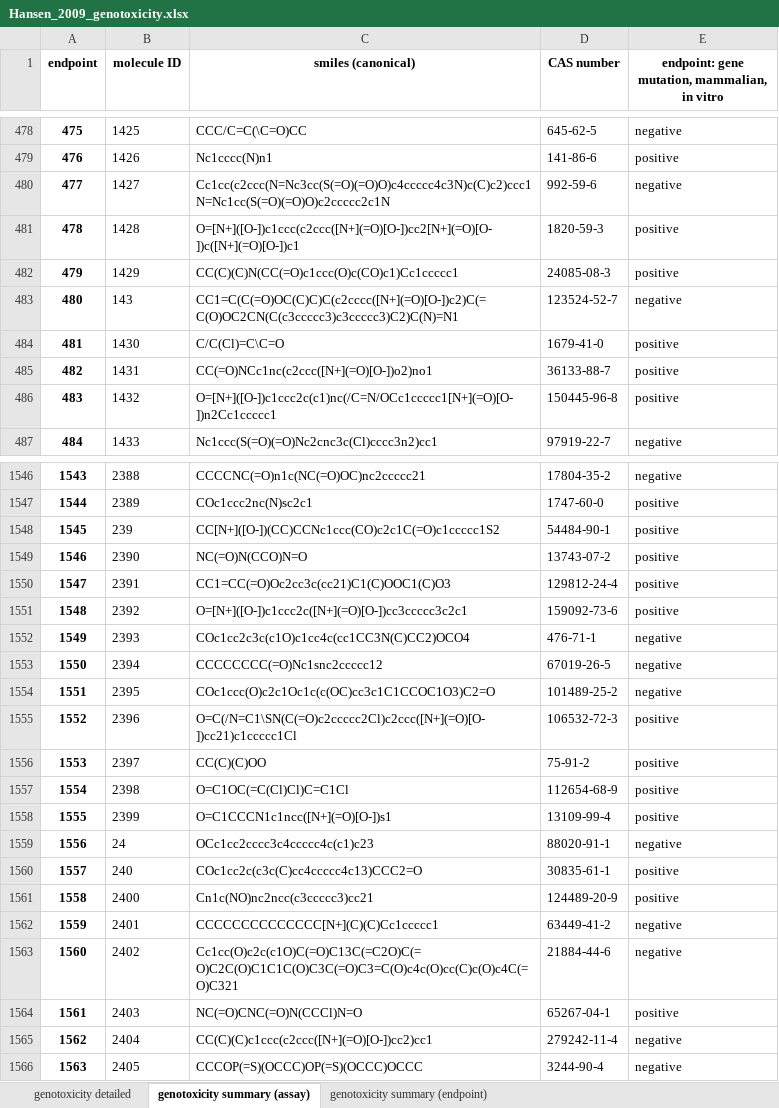
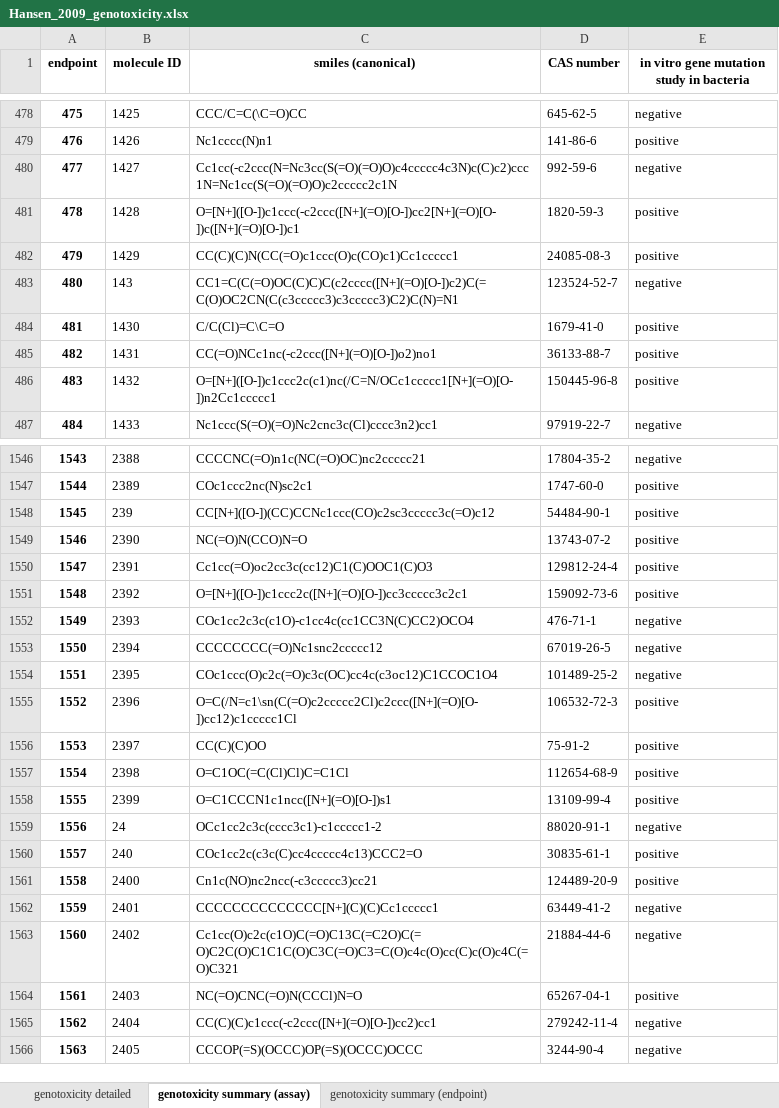
Before and after one commit to pkaramertzanis/GNN, an Excel workbook: datasets/Hansen_2009/processed/tabular/Hansen_2009_genotoxicity.xlsx, sheet genotoxicity summary (assay), drawn as a sheet; only a part is shown, gaps mark what is left out; values as stored, in another font and other column widths than the file's, no borders; the diff covers the shown part only; the diff names each change by its address in the sheet, - before the commit and + after, or states it on an @@ line.

```diff
--- a/datasets/Hansen_2009/processed/tabular/Hansen_2009_genotoxicity.xlsx (sheet genotoxicity summary (assay))
+++ b/datasets/Hansen_2009/processed/tabular/Hansen_2009_genotoxicity.xlsx (sheet genotoxicity summary (assay))
-E1: endpoint: gene mutation, mammalian, in vitro
+E1: in vitro gene mutation study in bacteria
-C480 (smiles (canonical)): Cc1cc(c2ccc(N=Nc3cc(S(=O)(=O)O)c4ccccc4c3N)c(C)c2)ccc1N=Nc1cc(S(=O)(=O)O)c2ccccc2c1N
+C480 (smiles (canonical)): Cc1cc(-c2ccc(N=Nc3cc(S(=O)(=O)O)c4ccccc4c3N)c(C)c2)ccc1N=Nc1cc(S(=O)(=O)O)c2ccccc2c1N
-C481 (smiles (canonical)): O=[N+]([O-])c1ccc(c2ccc([N+](=O)[O-])cc2[N+](=O)[O-])c([N+](=O)[O-])c1
+C481 (smiles (canonical)): O=[N+]([O-])c1ccc(-c2ccc([N+](=O)[O-])cc2[N+](=O)[O-])c([N+](=O)[O-])c1
-C485 (smiles (canonical)): CC(=O)NCc1nc(c2ccc([N+](=O)[O-])o2)no1
+C485 (smiles (canonical)): CC(=O)NCc1nc(-c2ccc([N+](=O)[O-])o2)no1
-C1548 (smiles (canonical)): CC[N+]([O-])(CC)CCNc1ccc(CO)c2c1C(=O)c1ccccc1S2
+C1548 (smiles (canonical)): CC[N+]([O-])(CC)CCNc1ccc(CO)c2sc3ccccc3c(=O)c12
-C1550 (smiles (canonical)): CC1=CC(=O)Oc2cc3c(cc21)C1(C)OOC1(C)O3
+C1550 (smiles (canonical)): Cc1cc(=O)oc2cc3c(cc12)C1(C)OOC1(C)O3
-C1552 (smiles (canonical)): COc1cc2c3c(c1O)c1cc4c(cc1CC3N(C)CC2)OCO4
+C1552 (smiles (canonical)): COc1cc2c3c(c1O)-c1cc4c(cc1CC3N(C)CC2)OCO4
-C1554 (smiles (canonical)): COc1ccc(O)c2c1Oc1c(c(OC)cc3c1C1CCOC1O3)C2=O
+C1554 (smiles (canonical)): COc1ccc(O)c2c(=O)c3c(OC)cc4c(c3oc12)C1CCOC1O4
-C1555 (smiles (canonical)): O=C(/N=C1\SN(C(=O)c2ccccc2Cl)c2ccc([N+](=O)[O-])cc21)c1ccccc1Cl
+C1555 (smiles (canonical)): O=C(/N=c1\sn(C(=O)c2ccccc2Cl)c2ccc([N+](=O)[O-])cc12)c1ccccc1Cl
-C1559 (smiles (canonical)): OCc1cc2cccc3c4ccccc4c(c1)c23
+C1559 (smiles (canonical)): OCc1cc2c3c(cccc3c1)-c1ccccc1-2
-C1561 (smiles (canonical)): Cn1c(NO)nc2ncc(c3ccccc3)cc21
+C1561 (smiles (canonical)): Cn1c(NO)nc2ncc(-c3ccccc3)cc21
-C1565 (smiles (canonical)): CC(C)(C)c1ccc(c2ccc([N+](=O)[O-])cc2)cc1
+C1565 (smiles (canonical)): CC(C)(C)c1ccc(-c2ccc([N+](=O)[O-])cc2)cc1
```
Also changed, not shown: 1 removed row, 911 edited cells and row numbers in column A elsewhere in this sheet, sheet genotoxicity detailed, sheet genotoxicity summary (endpoint), 17 other files.
